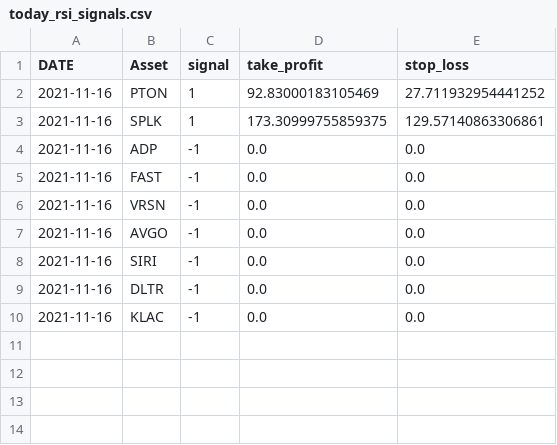
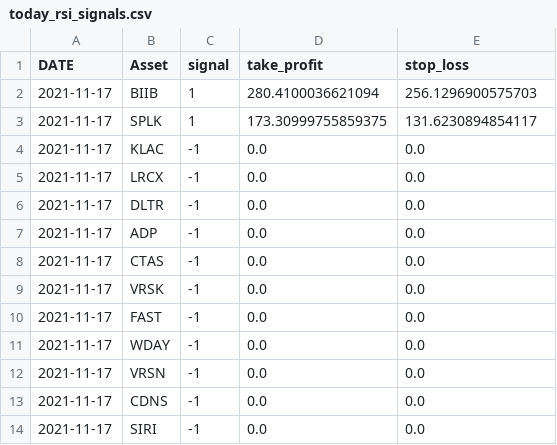
Before and after one commit to iwasnothing/ts-prediction-rsi, a CSV file: today_rsi_signals.csv, drawn as a sheet.

Commit message:
new signals files

```diff
--- a/today_rsi_signals.csv
+++ b/today_rsi_signals.csv
@@ -1,10 +1,14 @@
 DATE,Asset,signal,take_profit,stop_loss
-2021-11-16,PTON,1,92.83000183105469,27.711932954441252
-2021-11-16,SPLK,1,173.30999755859375,129.57140863306861
-2021-11-16,ADP,-1,0.0,0.0
-2021-11-16,FAST,-1,0.0,0.0
-2021-11-16,VRSN,-1,0.0,0.0
-2021-11-16,AVGO,-1,0.0,0.0
-2021-11-16,SIRI,-1,0.0,0.0
-2021-11-16,DLTR,-1,0.0,0.0
-2021-11-16,KLAC,-1,0.0,0.0
+2021-11-17,BIIB,1,280.4100036621094,256.1296900575703
+2021-11-17,SPLK,1,173.30999755859375,131.6230894854117
+2021-11-17,KLAC,-1,0.0,0.0
+2021-11-17,LRCX,-1,0.0,0.0
+2021-11-17,DLTR,-1,0.0,0.0
+2021-11-17,ADP,-1,0.0,0.0
+2021-11-17,CTAS,-1,0.0,0.0
+2021-11-17,VRSK,-1,0.0,0.0
+2021-11-17,FAST,-1,0.0,0.0
+2021-11-17,WDAY,-1,0.0,0.0
+2021-11-17,VRSN,-1,0.0,0.0
+2021-11-17,CDNS,-1,0.0,0.0
+2021-11-17,SIRI,-1,0.0,0.0
```
Also changed, not shown: 1 other file.
